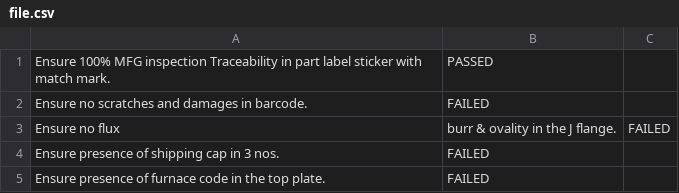
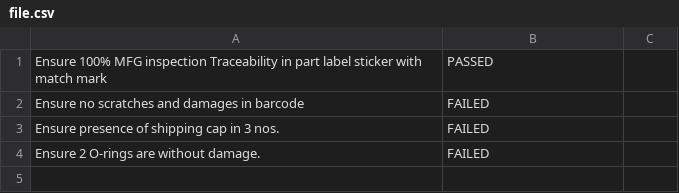
Before and after one commit to pranavk21/csvStorage, a CSV file: inspections/file.csv, drawn as a sheet.

Commit message:
Update inspection questions

```diff
--- a/inspections/file.csv
+++ b/inspections/file.csv
@@ -1,5 +1,4 @@
-Ensure 100% MFG inspection Traceability in part label sticker with match mark. ,PASSED
-Ensure no scratches and damages in barcode.  ,FAILED
-Ensure no flux, burr & ovality in the J flange.,FAILED
+Ensure 100% MFG inspection Traceability in part label sticker with match mark ,PASSED
+Ensure no scratches and damages in barcode  ,FAILED
 Ensure presence of shipping cap in 3 nos.,FAILED
-Ensure presence of furnace code in the top plate.,FAILED
+Ensure 2 O-rings are without damage.,FAILED
```
